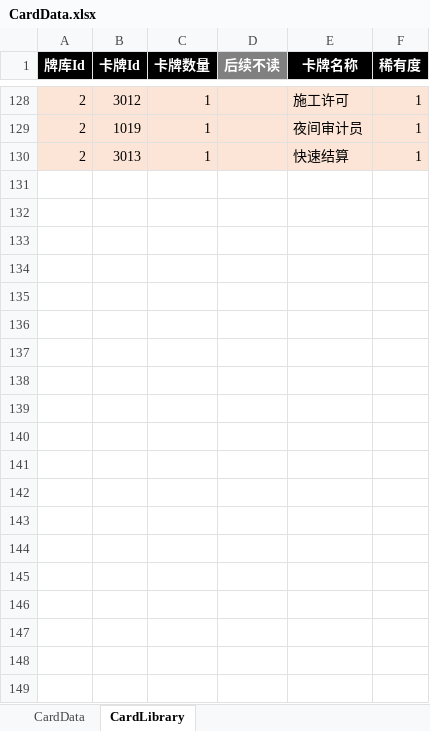
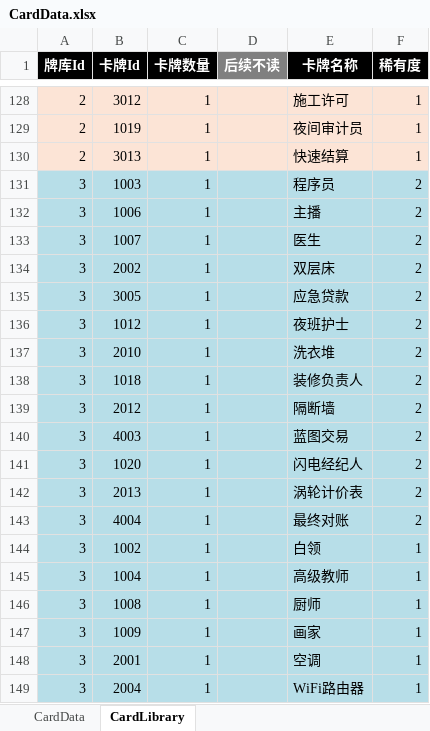
Before and after one commit to DJackyB/Project_Rent, an Excel workbook: Assets/Data/Excel/CardData.xlsx, sheet CardLibrary, drawn as a sheet; only a part is shown, gaps mark what is left out; values as stored, in another font and other column widths than the file's, no borders; conditional formats not drawn; the diff covers the shown part only; the diff names each change by its address in the sheet, - before the commit and + after, or states it on an @@ line.

```diff
--- a/Assets/Data/Excel/CardData.xlsx (sheet CardLibrary)
+++ b/Assets/Data/Excel/CardData.xlsx (sheet CardLibrary)
+row 131: 3 | 1003 | 1 |  | 程序员 | 2
+row 132: 3 | 1006 | 1 |  | 主播 | 2
+row 133: 3 | 1007 | 1 |  | 医生 | 2
+row 134: 3 | 2002 | 1 |  | 双层床 | 2
+row 135: 3 | 3005 | 1 |  | 应急贷款 | 2
+row 136: 3 | 1012 | 1 |  | 夜班护士 | 2
+row 137: 3 | 2010 | 1 |  | 洗衣堆 | 2
+row 138: 3 | 1018 | 1 |  | 装修负责人 | 2
+row 139: 3 | 2012 | 1 |  | 隔断墙 | 2
+row 140: 3 | 4003 | 1 |  | 蓝图交易 | 2
+row 141: 3 | 1020 | 1 |  | 闪电经纪人 | 2
+row 142: 3 | 2013 | 1 |  | 涡轮计价表 | 2
+row 143: 3 | 4004 | 1 |  | 最终对账 | 2
+row 144: 3 | 1002 | 1 |  | 白领 | 1
+row 145: 3 | 1004 | 1 |  | 高级教师 | 1
+row 146: 3 | 1008 | 1 |  | 厨师 | 1
+row 147: 3 | 1009 | 1 |  | 画家 | 1
+row 148: 3 | 2001 | 1 |  | 空调 | 1
+row 149: 3 | 2004 | 1 |  | WiFi路由器 | 1
```
Also changed, not shown: 31 added rows elsewhere in this sheet, sheet CardData, 3 other files.
